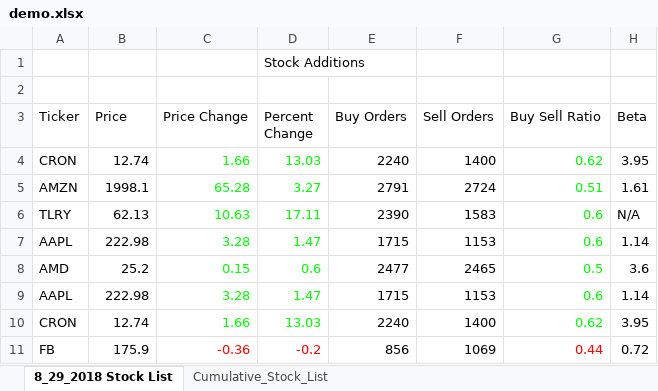
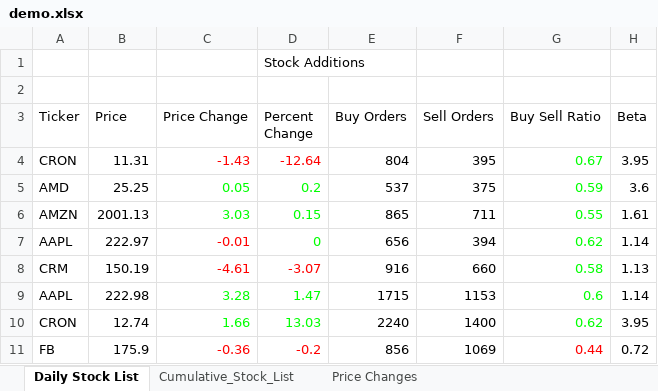
Before and after one commit to aanker3/Stock_App, an Excel workbook: Stock_Parser/demo.xlsx, sheet Daily Stock List, drawn as a sheet; only a part is shown; values as stored, in another font and other column widths than the file's, no borders; removed rows and columns are numbered as before the commit, all else as after; the diff names each change by its address in the sheet, - before the commit and + after, or states it on an @@ line.

```diff
--- a/Stock_Parser/demo.xlsx (sheet Daily Stock List)
+++ b/Stock_Parser/demo.xlsx (sheet Daily Stock List)
-sheet tab: 8_29_2018 Stock List
+sheet tab: Daily Stock List
+sheet tab: Price Changes
-row 4: CRON | 12.74 | 1.66 | 13.03 | 2240 | 1400 | 0.62 | 3.95
-row 5: AMZN | 1998.1 | 65.28 | 3.27 | 2791 | 2724 | 0.51 | 1.61
-row 6: TLRY | 62.13 | 10.63 | 17.11 | 2390 | 1583 | 0.6 | N/A
-row 7: AAPL | 222.98 | 3.28 | 1.47 | 1715 | 1153 | 0.6 | 1.14
-row 8: AMD | 25.2 | 0.15 | 0.6 | 2477 | 2465 | 0.5 | 3.6
+row 4: CRON | 11.31 | -1.43 | -12.64 | 804 | 395 | 0.67 | 3.95
+row 5: AMD | 25.25 | 0.05 | 0.2 | 537 | 375 | 0.59 | 3.6
+row 6: AMZN | 2001.13 | 3.03 | 0.15 | 865 | 711 | 0.55 | 1.61
+row 7: AAPL | 222.97 | -0.01 | 0 | 656 | 394 | 0.62 | 1.14
+row 8: CRM | 150.19 | -4.61 | -3.07 | 916 | 660 | 0.58 | 1.13
```
Also changed, not shown: sheet Cumulative_Stock_List, 1 other file.
